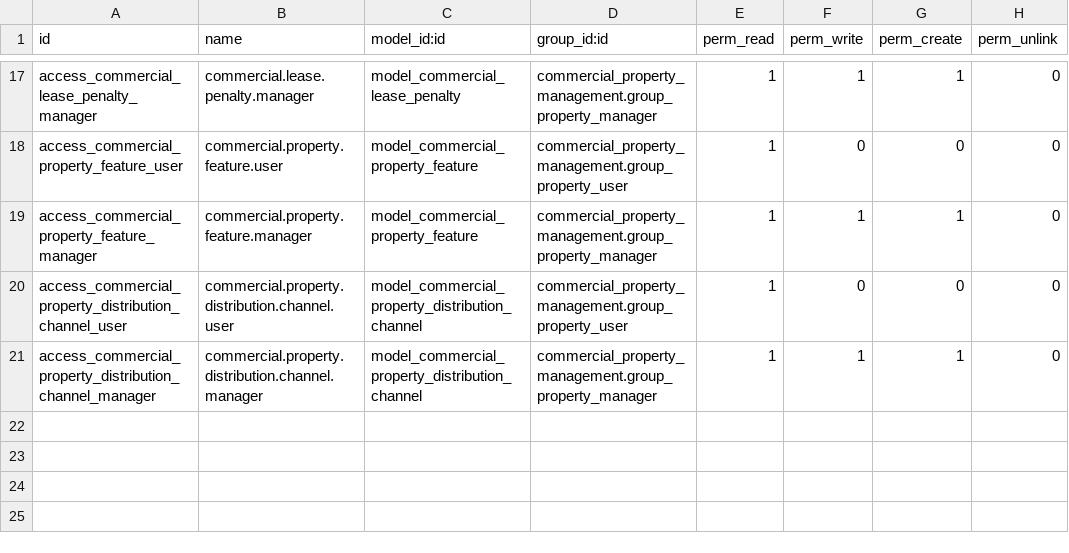
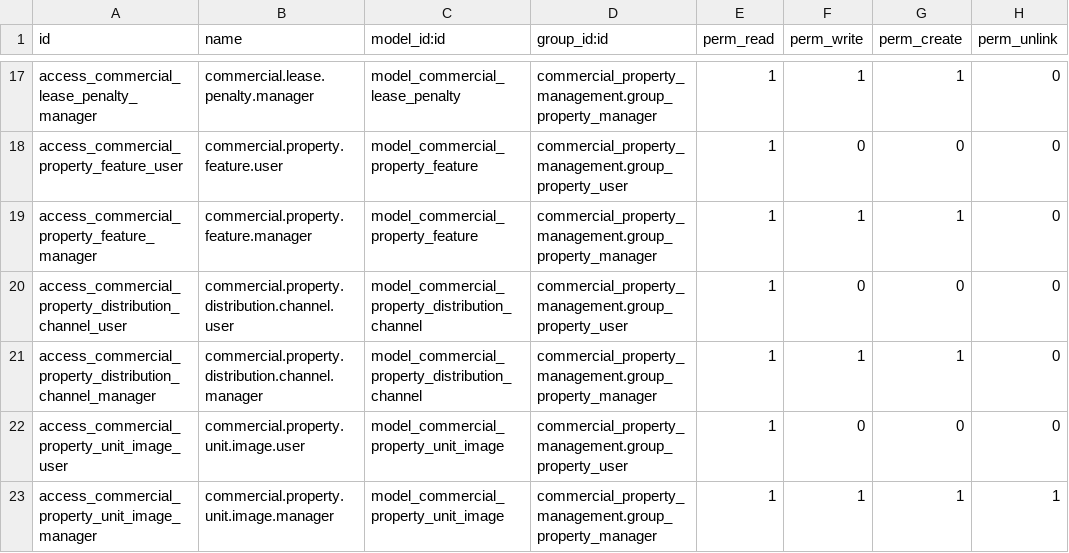
Before and after one commit to geparedesm/oddo-gp, a CSV file: addons/commercial_property_management/security/ir.model.access.csv, drawn as a sheet; only a part is shown, gaps mark what is left out.

```diff
--- a/addons/commercial_property_management/security/ir.model.access.csv
+++ b/addons/commercial_property_management/security/ir.model.access.csv
@@ -21 +21,3 @@ access_commercial_property_distribution_channel_user,commercial.property.distrib
 access_commercial_property_distribution_channel_manager,commercial.property.distribution.channel.manager,model_commercial_property_distribution_channel,commercial_property_management.group_property_manager,1,1,1,0
+access_commercial_property_unit_image_user,commercial.property.unit.image.user,model_commercial_property_unit_image,commercial_property_management.group_property_user,1,0,0,0
+access_commercial_property_unit_image_manager,commercial.property.unit.image.manager,model_commercial_property_unit_image,commercial_property_management.group_property_manager,1,1,1,1
```
Also changed, not shown: 8 other files.
